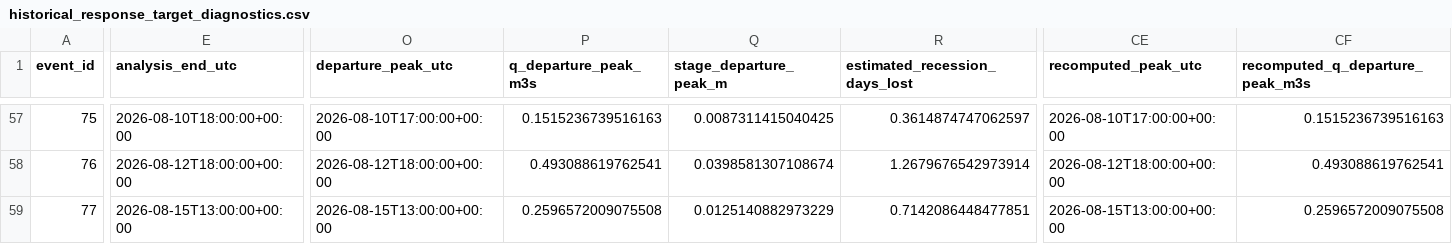
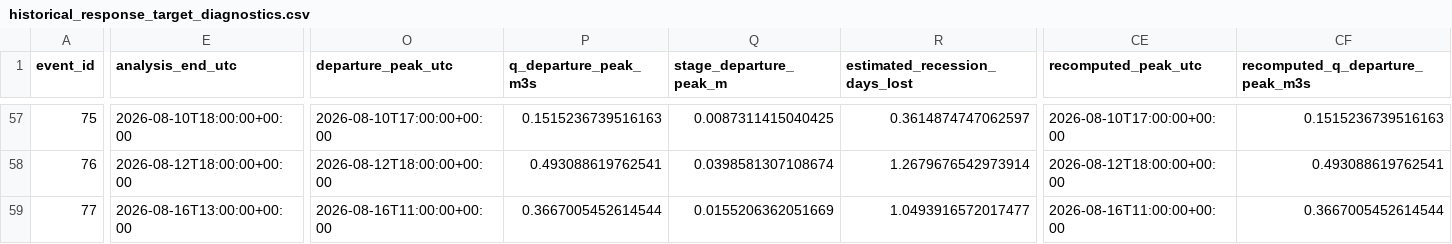
Before and after one commit to stevester-codes/sturgeon-river-hydrology, a CSV file: output/historical_event_backfill/historical_response_target_diagnostics.csv, drawn as a sheet; only a part is shown, gaps mark what is left out; the diff covers the shown part only; the diff names each change by its address in the sheet, - before the commit and + after, or states it on an @@ line.

```diff
--- a/output/historical_event_backfill/historical_response_target_diagnostics.csv
+++ b/output/historical_event_backfill/historical_response_target_diagnostics.csv
-E59 (analysis_end_utc): 2026-08-15T13:00:00+00:00
+E59 (analysis_end_utc): 2026-08-16T13:00:00+00:00
-O59 (departure_peak_utc): 2026-08-15T13:00:00+00:00
+O59 (departure_peak_utc): 2026-08-16T11:00:00+00:00
-P59 (q_departure_peak_m3s): 0.2596572009075508
+P59 (q_departure_peak_m3s): 0.3667005452614544
-Q59 (stage_departure_peak_m): 0.0125140882973229
+Q59 (stage_departure_peak_m): 0.0155206362051669
-R59 (estimated_recession_days_lost): 0.7142086448477851
+R59 (estimated_recession_days_lost): 1.0493916572017477
-CE59 (recomputed_peak_utc): 2026-08-15T13:00:00+00:00
+CE59 (recomputed_peak_utc): 2026-08-16T11:00:00+00:00
-CF59 (recomputed_q_departure_peak_m3s): 0.2596572009075508
+CF59 (recomputed_q_departure_peak_m3s): 0.3667005452614544
```
Also changed, not shown: 21 edited cells elsewhere in this file, output/historical_event_backfill/historical_spatial_events.csv, output/historical_event_backfill/historical_spatial_events_peak_reanalysis.csv, 7 other files.
